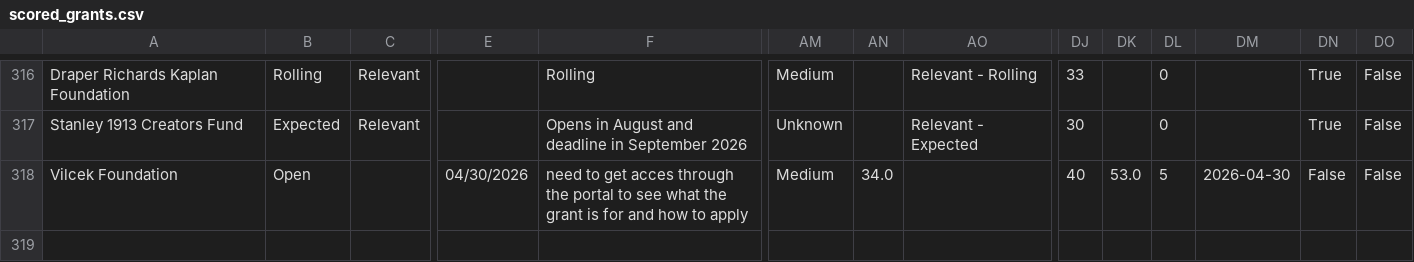
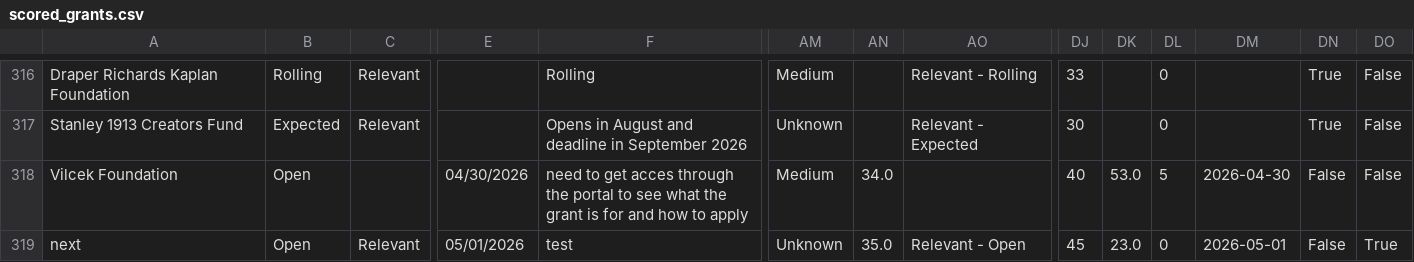
Before and after one commit to human-impacts-institute/Fundraising, a CSV file: data/scored_grants.csv, drawn as a sheet; only a part is shown, gaps mark what is left out; rows hold the shown columns only; the diff names each change by its address in the sheet, - before the commit and + after, or states it on an @@ line.

```diff
--- a/data/scored_grants.csv
+++ b/data/scored_grants.csv
+row 319: next | Open | Relevant | 05/01/2026 | test | Unknown | 35.0 | Relevant - Open | 45 | 23.0 | 0 | 2026-05-01 | False | True
```
Also changed, not shown: 2 other files.
